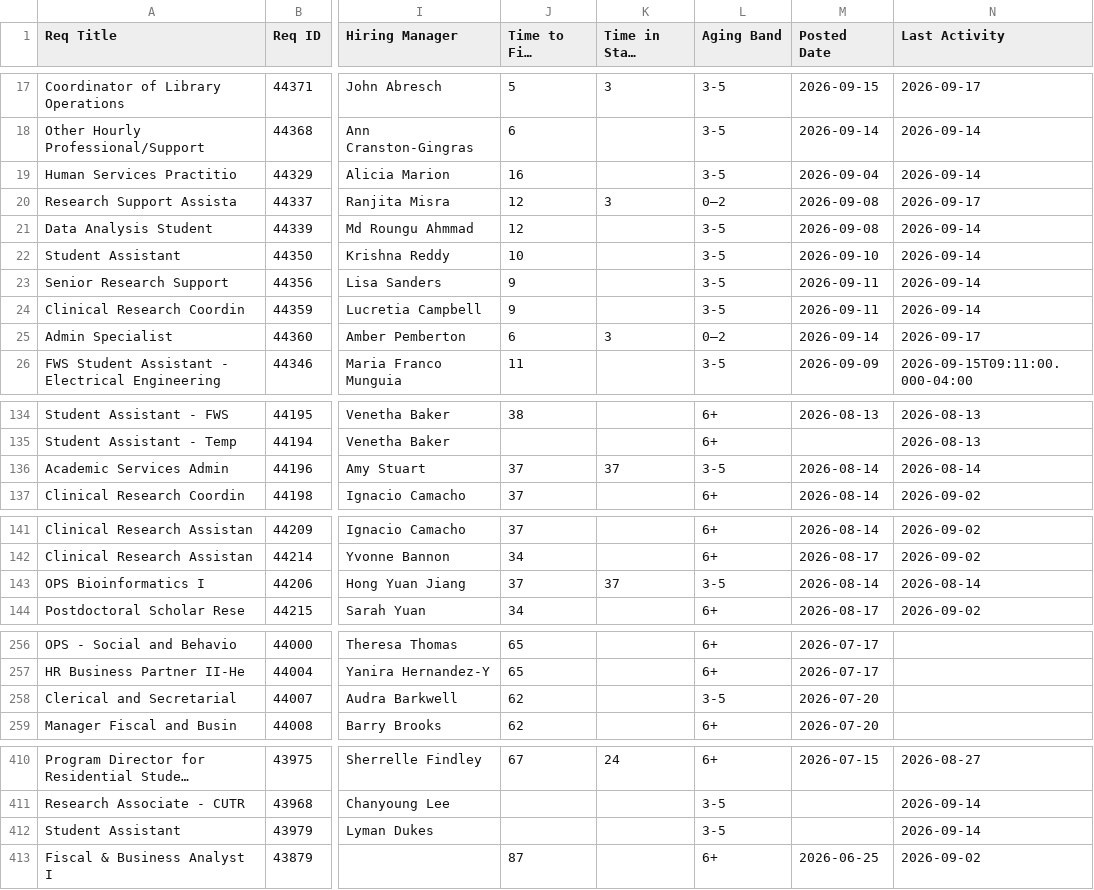
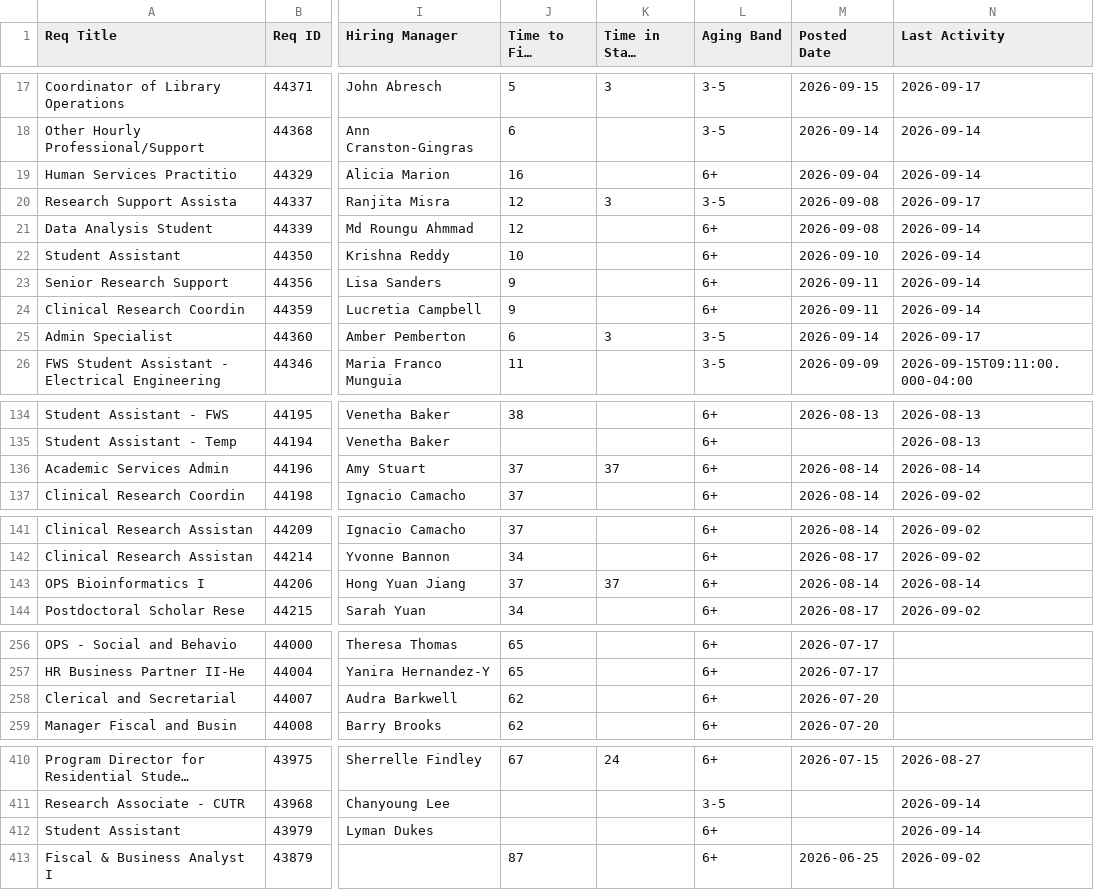
Before and after one commit to gabelopez-dev/usf-dashboard, a CSV file: data_clean.csv, drawn as a sheet; only a part is shown, gaps mark what is left out; long unchanged cells end in …; the diff covers the shown part only; the diff names each change by its address in the sheet, - before the commit and + after, or states it on an @@ line.

```diff
--- a/data_clean.csv
+++ b/data_clean.csv
-L19 (Aging Band): 3-5
+L19 (Aging Band): 6+
-L20 (Aging Band): 0–2
+L20 (Aging Band): 3-5
-L21:L24 (Aging Band): 3-5
+L21:L24 (Aging Band): 6+
-L25 (Aging Band): 0–2
+L25 (Aging Band): 3-5
-L136 (Aging Band): 3-5
+L136 (Aging Band): 6+
-L143 (Aging Band): 3-5
+L143 (Aging Band): 6+
-L258 (Aging Band): 3-5
+L258 (Aging Band): 6+
-L412 (Aging Band): 3-5
+L412 (Aging Band): 6+
```
Also changed, not shown: 21 edited cells elsewhere in this file.
